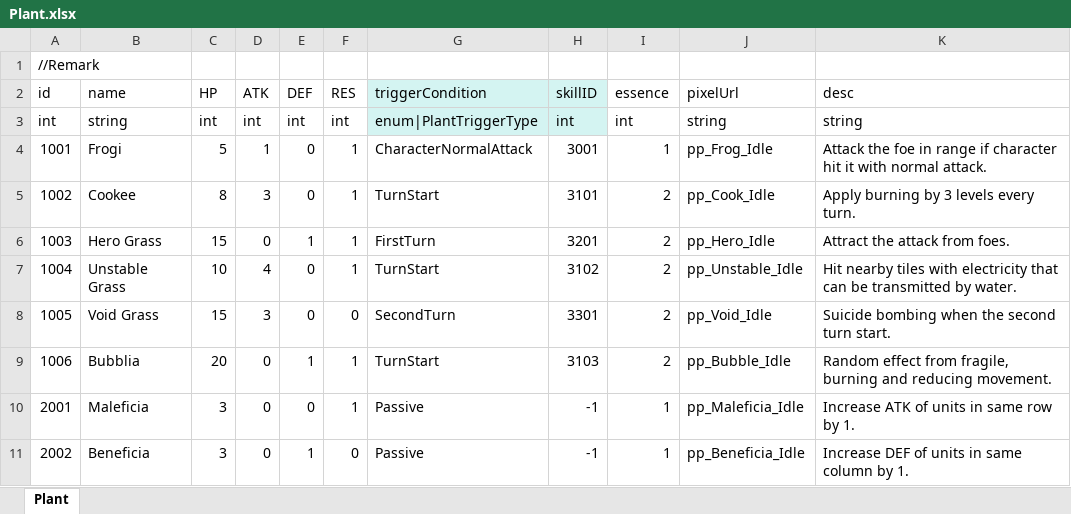
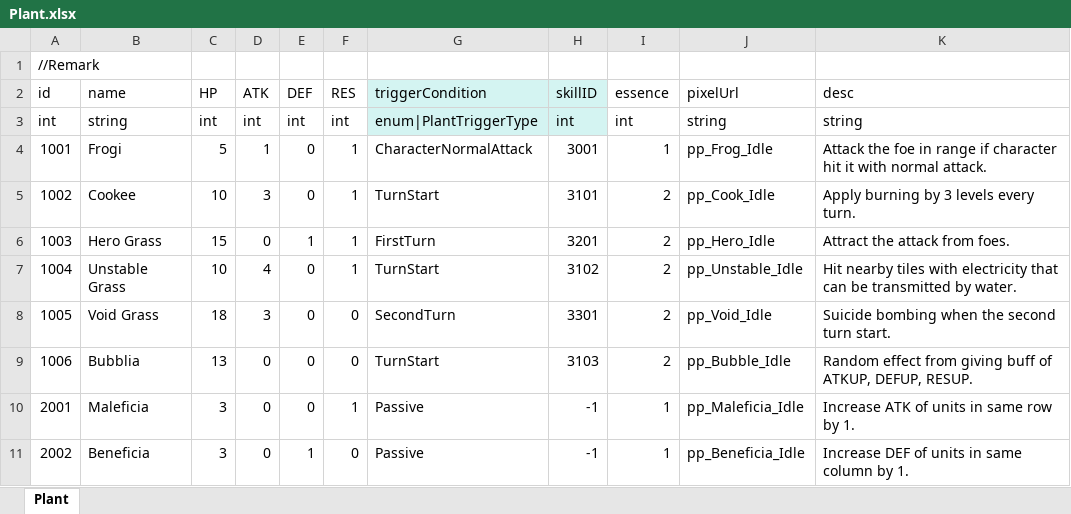
Before and after one commit to LUOHONGPENG/HermitRabbit, an Excel workbook: Assets/Excel/Plant.xlsx, sheet Plant, drawn as a sheet; values as stored, in another font and other column widths than the file's, no borders; the diff names each change by its address in the sheet, - before the commit and + after, or states it on an @@ line.

```diff
--- a/Assets/Excel/Plant.xlsx (sheet Plant)
+++ b/Assets/Excel/Plant.xlsx (sheet Plant)
-C5 (HP): 8
+C5 (HP): 10
-C8 (HP): 15
+C8 (HP): 18
-C9 (HP): 20
+C9 (HP): 13
-E9 (DEF): 1
+E9 (DEF): 0
-F9 (RES): 1
+F9 (RES): 0
-K9 (desc): …effect from fragile, burning and reducing movement.
+K9 (desc): …effect from giving buff of ATKUP, DEFUP, RESUP.
```
Also changed, not shown: Assets/Excel/Skill.xlsx, Assets/Excel/SkillDesc.xlsx, 8 other files.
